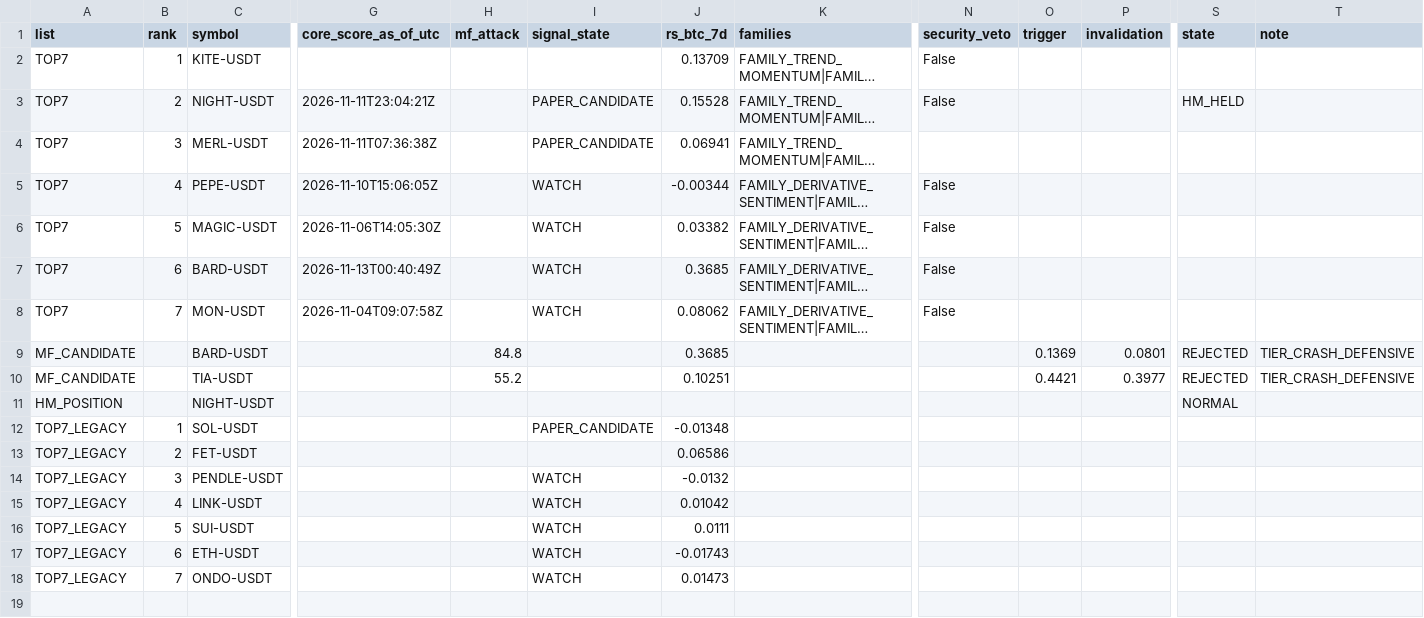
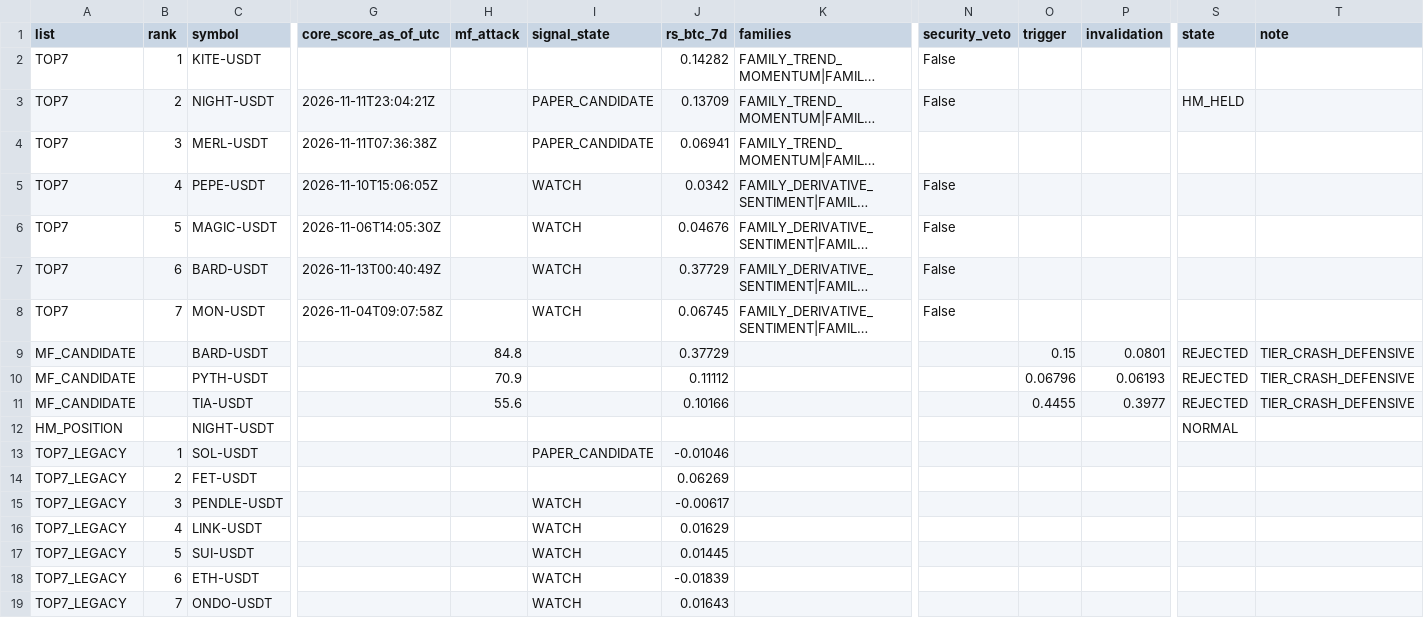
Before and after one commit to fu5202ture-beep/cqs-dashboard, a CSV file: signals.csv, drawn as a sheet; only a part is shown, gaps mark what is left out; long unchanged cells end in …; addresses are those after the commit; rows hold the shown columns only; the diff names each change by its address in the sheet, - before the commit and + after, or states it on an @@ line.

```diff
--- a/signals.csv
+++ b/signals.csv
-J2 (rs_btc_7d): 0.13709
+J2 (rs_btc_7d): 0.14282
-J3 (rs_btc_7d): 0.15528
+J3 (rs_btc_7d): 0.13709
-J5 (rs_btc_7d): -0.00344
+J5 (rs_btc_7d): 0.0342
-J6 (rs_btc_7d): 0.03382
+J6 (rs_btc_7d): 0.04676
-J7 (rs_btc_7d): 0.3685
+J7 (rs_btc_7d): 0.37729
-J8 (rs_btc_7d): 0.08062
+J8 (rs_btc_7d): 0.06745
-J9 (rs_btc_7d): 0.3685
+J9 (rs_btc_7d): 0.37729
-O9 (trigger): 0.1369
+O9 (trigger): 0.15
+row 10: MF_CANDIDATE |  | PYTH-USDT |  | 70.9 |  | 0.11112 |  |  | 0.06796 | 0.06193 | REJECTED | TIER_CRASH_DEFENSIVE
-H11 (mf_attack): 55.2
+H11 (mf_attack): 55.6
-J11 (rs_btc_7d): 0.10251
+J11 (rs_btc_7d): 0.10166
-O11 (trigger): 0.4421
+O11 (trigger): 0.4455
-J13 (rs_btc_7d): -0.01348
+J13 (rs_btc_7d): -0.01046
-J14 (rs_btc_7d): 0.06586
+J14 (rs_btc_7d): 0.06269
-J15 (rs_btc_7d): -0.0132
+J15 (rs_btc_7d): -0.00617
-J16 (rs_btc_7d): 0.01042
+J16 (rs_btc_7d): 0.01629
-J17 (rs_btc_7d): 0.0111
+J17 (rs_btc_7d): 0.01445
-J18 (rs_btc_7d): -0.01743
+J18 (rs_btc_7d): -0.01839
-J19 (rs_btc_7d): 0.01473
+J19 (rs_btc_7d): 0.01643
```
Also changed, not shown: 2 other files.
